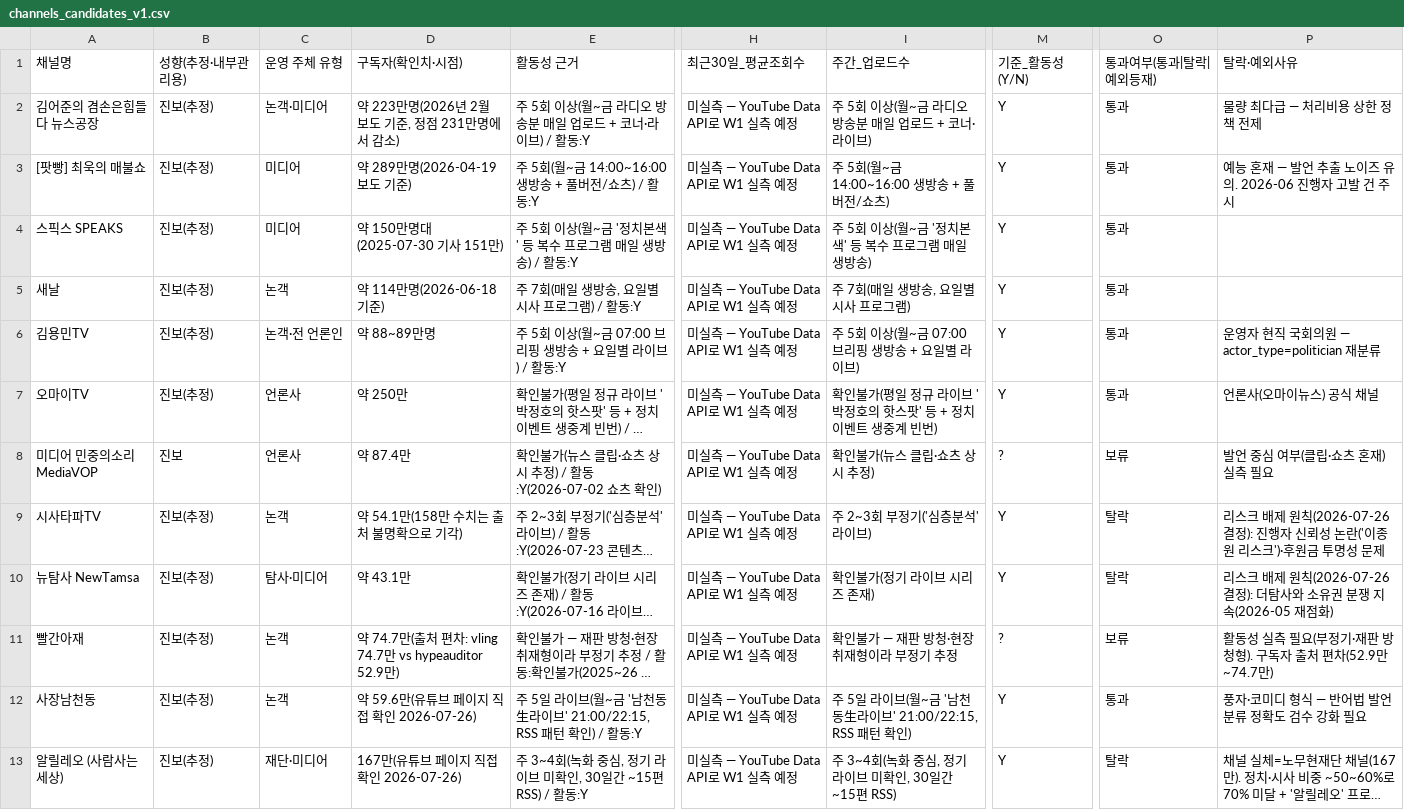
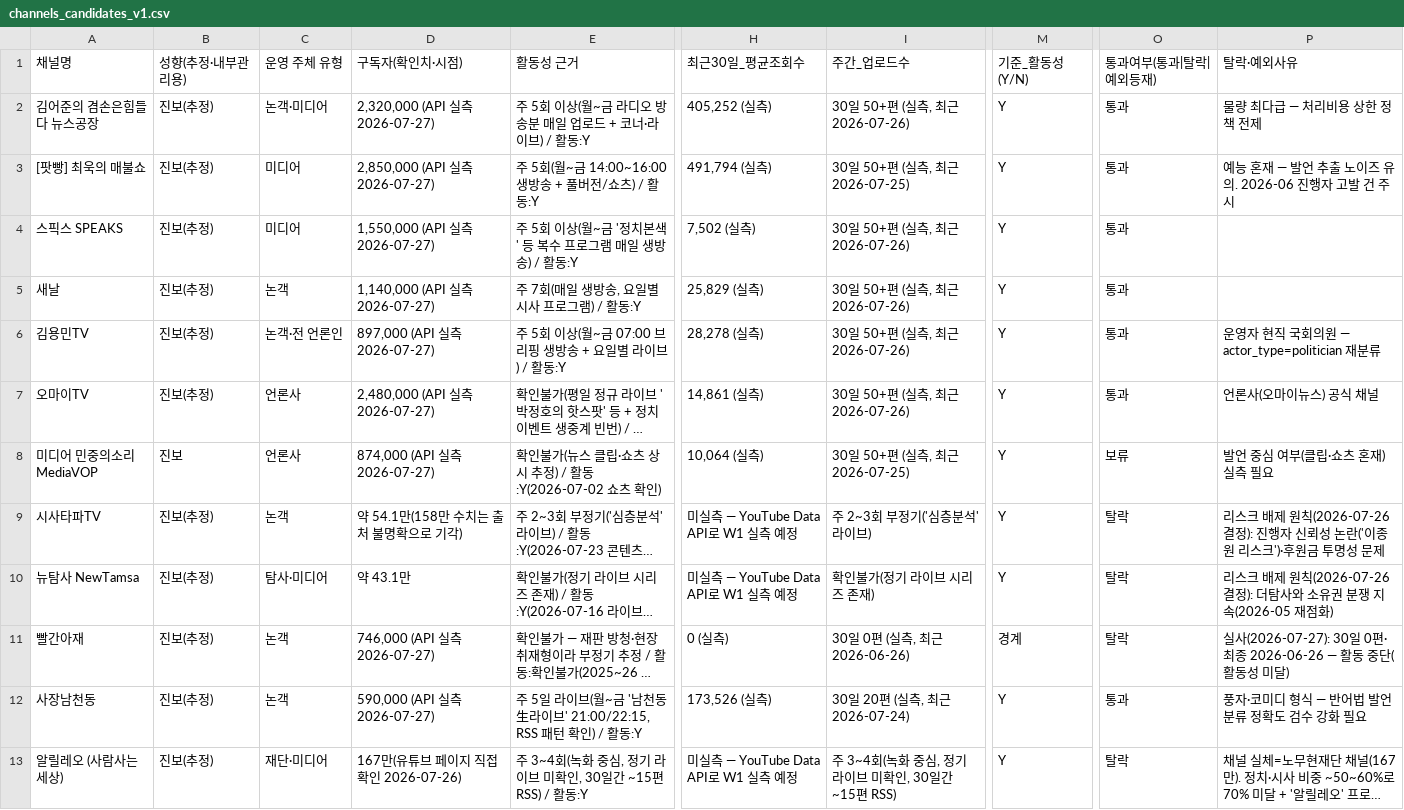
Before and after one commit to jeongyuil/damron-radar, a CSV file: data/channels_candidates_v1.csv, drawn as a sheet; only a part is shown, gaps mark what is left out; long unchanged cells end in …; the diff covers the shown part only; the diff names each change by its address in the sheet, - before the commit and + after, or states it on an @@ line.

```diff
--- a/data/channels_candidates_v1.csv
+++ b/data/channels_candidates_v1.csv
-D2: 약 223만명(2026년 2월 보도 기준, 정점 231만명에서 감소)
+D2: 2,320,000 (API 실측 2026-07-27)
-H2: 미실측 — YouTube Data API로 W1 실측 예정
+H2: 405,252 (실측)
-I2: 주 5회 이상(월~금 라디오 방송분 매일 업로드 + 코너·라이브)
+I2: 30일 50+편 (실측, 최근 2026-07-26)
-D3: 약 289만명(2026-04-19 보도 기준)
+D3: 2,850,000 (API 실측 2026-07-27)
-H3: 미실측 — YouTube Data API로 W1 실측 예정
+H3: 491,794 (실측)
-I3: 주 5회(월~금 14:00~16:00 생방송 + 풀버전/쇼츠)
+I3: 30일 50+편 (실측, 최근 2026-07-25)
-D4: 약 150만명대(2025-07-30 기사 151만)
+D4: 1,550,000 (API 실측 2026-07-27)
-H4: 미실측 — YouTube Data API로 W1 실측 예정
+H4: 7,502 (실측)
-I4: 주 5회 이상(월~금 '정치본색' 등 복수 프로그램 매일 생방송)
+I4: 30일 50+편 (실측, 최근 2026-07-26)
-D5: 약 114만명(2026-06-18 기준)
+D5: 1,140,000 (API 실측 2026-07-27)
-H5: 미실측 — YouTube Data API로 W1 실측 예정
+H5: 25,829 (실측)
-I5: 주 7회(매일 생방송, 요일별 시사 프로그램)
+I5: 30일 50+편 (실측, 최근 2026-07-26)
-D6: 약 88~89만명
+D6: 897,000 (API 실측 2026-07-27)
-H6: 미실측 — YouTube Data API로 W1 실측 예정
+H6: 28,278 (실측)
-I6: 주 5회 이상(월~금 07:00 브리핑 생방송 + 요일별 라이브)
+I6: 30일 50+편 (실측, 최근 2026-07-26)
-D7: 약 250만
+D7: 2,480,000 (API 실측 2026-07-27)
-H7: 미실측 — YouTube Data API로 W1 실측 예정
+H7: 14,861 (실측)
-I7: 확인불가(평일 정규 라이브 '박정호의 핫스팟' 등 + 정치 이벤트 생중계 빈번)
+I7: 30일 50+편 (실측, 최근 2026-07-26)
-D8: 약 87.4만
+D8: 874,000 (API 실측 2026-07-27)
-H8: 미실측 — YouTube Data API로 W1 실측 예정
+H8: 10,064 (실측)
-I8: 확인불가(뉴스 클립·쇼츠 상시 추정)
+I8: 30일 50+편 (실측, 최근 2026-07-25)
-M8: ?
+M8: Y
-D11: 약 74.7만(출처 편차: vling 74.7만 vs hypeauditor 52.9만)
+D11: 746,000 (API 실측 2026-07-27)
-H11: 미실측 — YouTube Data API로 W1 실측 예정
+H11: 0 (실측)
-I11: 확인불가 — 재판 방청·현장 취재형이라 부정기 추정
+I11: 30일 0편 (실측, 최근 2026-06-26)
-M11: ?
+M11: 경계
-O11: 보류
+O11: 탈락
-P11: 활동성 실측 필요(부정기·재판 방청형). 구독자 출처 편차(52.9만~74.7만)
+P11: 실사(2026-07-27): 30일 0편·최종 2026-06-26 — 활동 중단(활동성 미달)
-D12: 약 59.6만(유튜브 페이지 직접 확인 2026-07-26)
+D12: 590,000 (API 실측 2026-07-27)
-H12: 미실측 — YouTube Data API로 W1 실측 예정
+H12: 173,526 (실측)
-I12: 주 5일 라이브(월~금 '남천동生라이브' 21:00/22:15, RSS 패턴 확인)
+I12: 30일 20편 (실측, 최근 2026-07-24)
```
Also changed, not shown: 106 edited cells elsewhere in this file, 2 other files.
